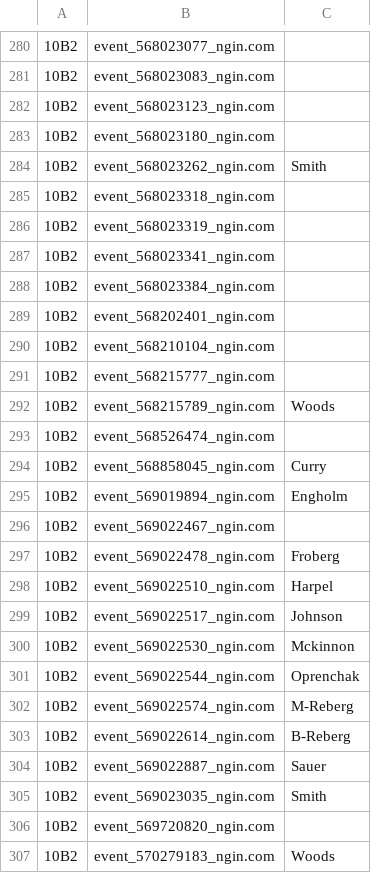
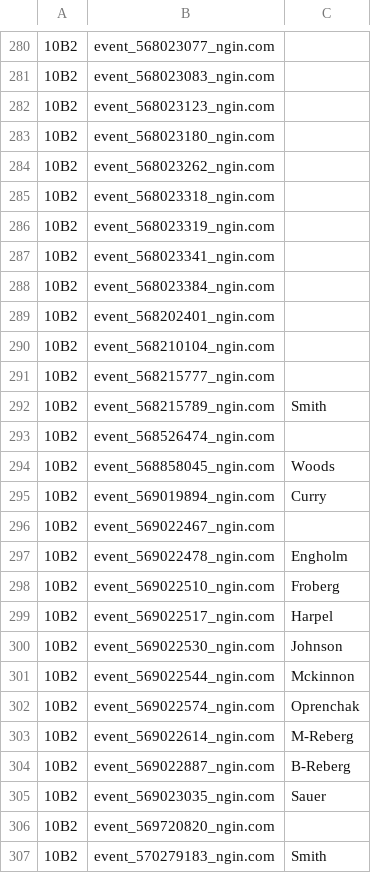
Before and after one commit to norm0/lockerroom, a CSV file: assigned_events.csv, drawn as a sheet; only a part is shown, gaps mark what is left out; the diff covers the shown part only; the diff names each change by its address in the sheet, - before the commit and + after, or states it on an @@ line.

```diff
--- a/assigned_events.csv
+++ b/assigned_events.csv
-C284: Smith
+C284: (empty)
-C292: Woods
+C292: Smith
-C294: Curry
+C294: Woods
-C295: Engholm
+C295: Curry
-C297: Froberg
+C297: Engholm
-C298: Harpel
+C298: Froberg
-C299: Johnson
+C299: Harpel
-C300: Mckinnon
+C300: Johnson
-C301: Oprenchak
+C301: Mckinnon
-C302: M-Reberg
+C302: Oprenchak
-C303: B-Reberg
+C303: M-Reberg
-C304: Sauer
+C304: B-Reberg
-C305: Smith
+C305: Sauer
-C307: Woods
+C307: Smith
```
Also changed, not shown: 34 edited cells elsewhere in this file, 4 other files.
